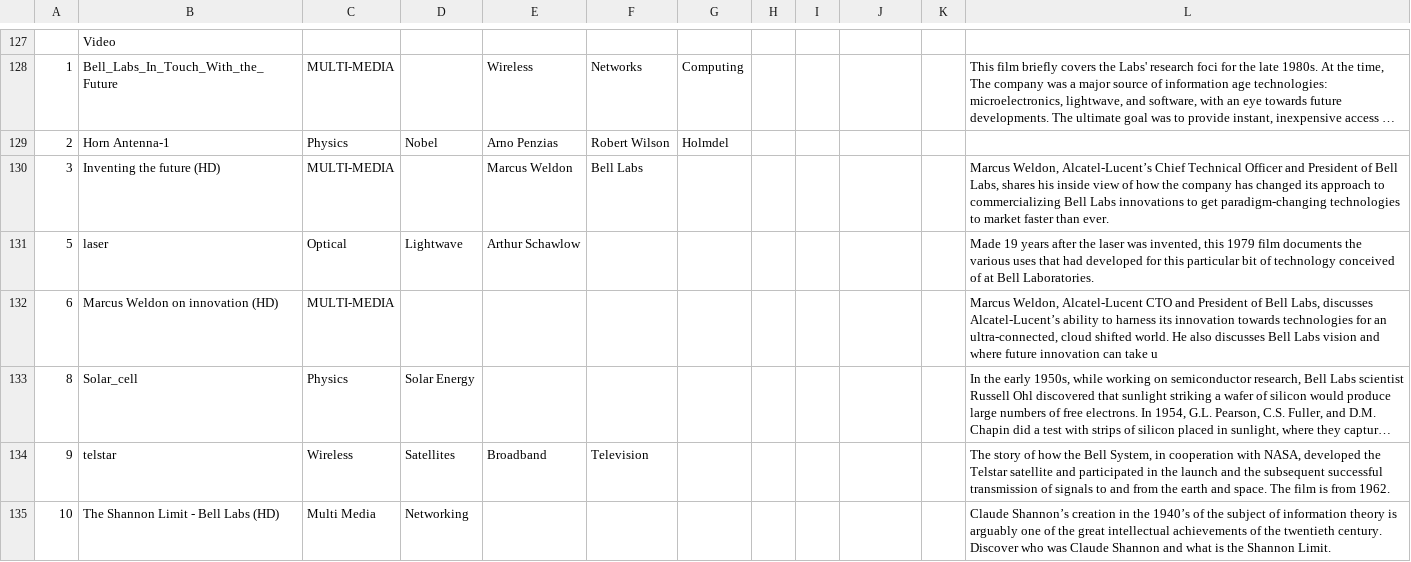
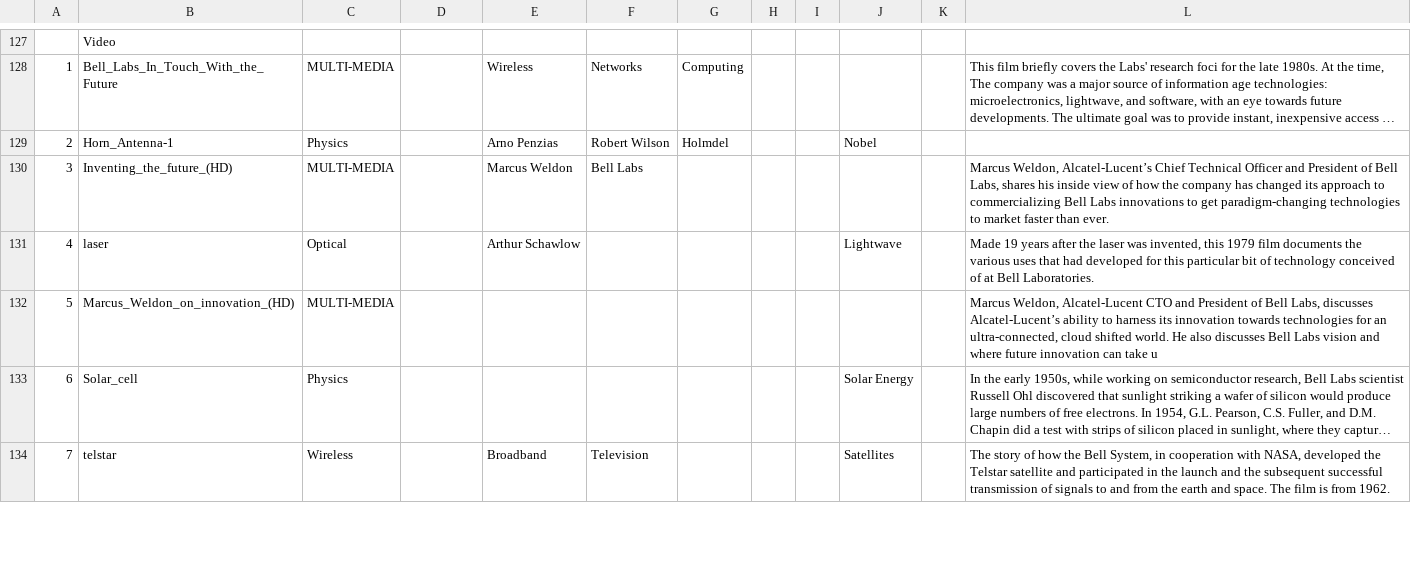
Before and after one commit to erubi/bell-labs-cms, a CSV file: public/csv/image_metadata.csv, drawn as a sheet; only a part is shown, gaps mark what is left out; long unchanged cells end in …; removed rows and columns are numbered as before the commit, all else as after; the diff covers the shown part only; the diff names each change by its address in the sheet, - before the commit and + after, or states it on an @@ line.

Commit message:
update image metadata csv file

```diff
--- a/public/csv/image_metadata.csv
+++ b/public/csv/image_metadata.csv
-B129: Horn Antenna-1
+B129: Horn_Antenna-1
-D129: Nobel
+D129: (empty)
-J129: (empty)
+J129: Nobel
-B130: Inventing the future (HD)
+B130: Inventing_the_future_(HD)
-A131: 5
+A131: 4
-D131: Lightwave
+D131: (empty)
-J131: (empty)
+J131: Lightwave
-A132: 6
+A132: 5
-B132: Marcus Weldon on innovation (HD)
+B132: Marcus_Weldon_on_innovation_(HD)
-A133: 8
+A133: 6
-D133: Solar Energy
+D133: (empty)
-J133: (empty)
+J133: Solar Energy
-A134: 9
+A134: 7
-D134: Satellites
+D134: (empty)
-J134: (empty)
+J134: Satellites
-row 135: 10 | The Shannon Limit - Bell Labs (HD) | Multi Media | Networking |  |  |  |  |  |  |  | Claude Shannon’s creation in the 1940’s of the subject of information theory is arguably one of the great intellectual achievements of the twentieth century. Discover who was Claude Shannon and what is the Shannon Limit.
```
Also changed, not shown: 1 added row and 104 edited cells elsewhere in this file.
